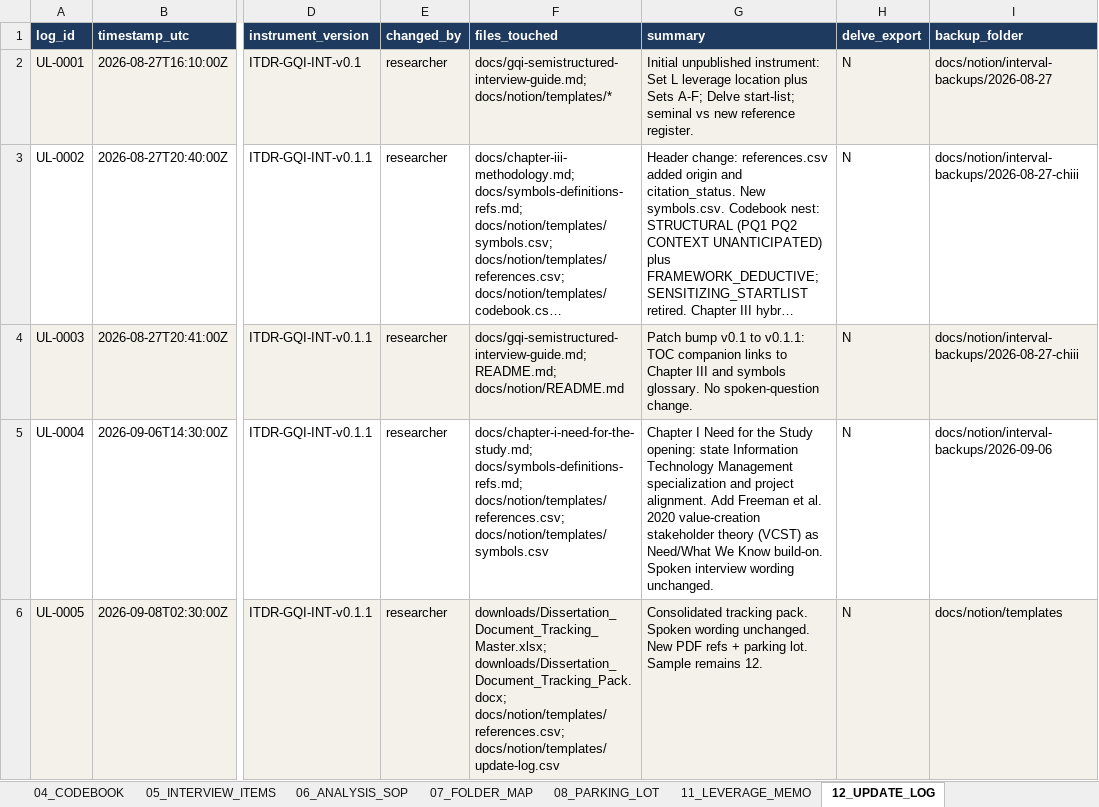
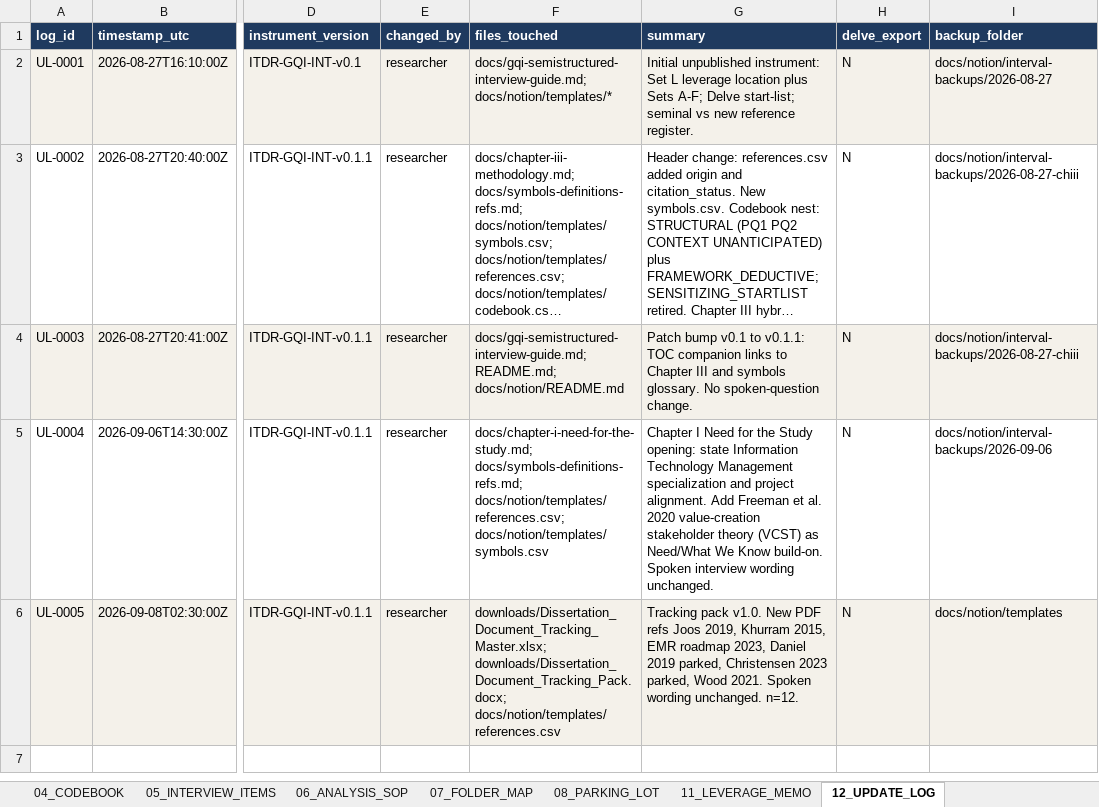
Before and after one commit to delano2x-Procedurals/RSCH-V8927, an Excel workbook: downloads/Dissertation_Document_Tracking_Master.xlsx, sheet 12_UPDATE_LOG, drawn as a sheet; only a part is shown, gaps mark what is left out; long unchanged cells end in …; values as stored, in another font and other column widths than the file's, no borders; the diff names each change by its address in the sheet, - before the commit and + after, or states it on an @@ line.

```diff
--- a/downloads/Dissertation_Document_Tracking_Master.xlsx (sheet 12_UPDATE_LOG)
+++ b/downloads/Dissertation_Document_Tracking_Master.xlsx (sheet 12_UPDATE_LOG)
-F6 (files_touched): downloads/Dissertation_Document_Tracking_Master.xlsx; downloads/Dissertation_Document_Tracking_Pack.docx; docs/notion/templates/references.csv; docs/notion/templates/update-log.csv
+F6 (files_touched): downloads/Dissertation_Document_Tracking_Master.xlsx; downloads/Dissertation_Document_Tracking_Pack.docx; docs/notion/templates/references.csv
-G6 (summary): Consolidated tracking pack. Spoken wording unchanged. New PDF refs + parking lot. Sample remains 12.
+G6 (summary): Tracking pack v1.0. New PDF refs Joos 2019, Khurram 2015, EMR roadmap 2023, Daniel 2019 parked, Christensen 2023 parked, Wood 2021. Spoken wording unchanged. n=12.
```
Also changed, not shown: sheet 03_REFERENCES, 4 other files.
